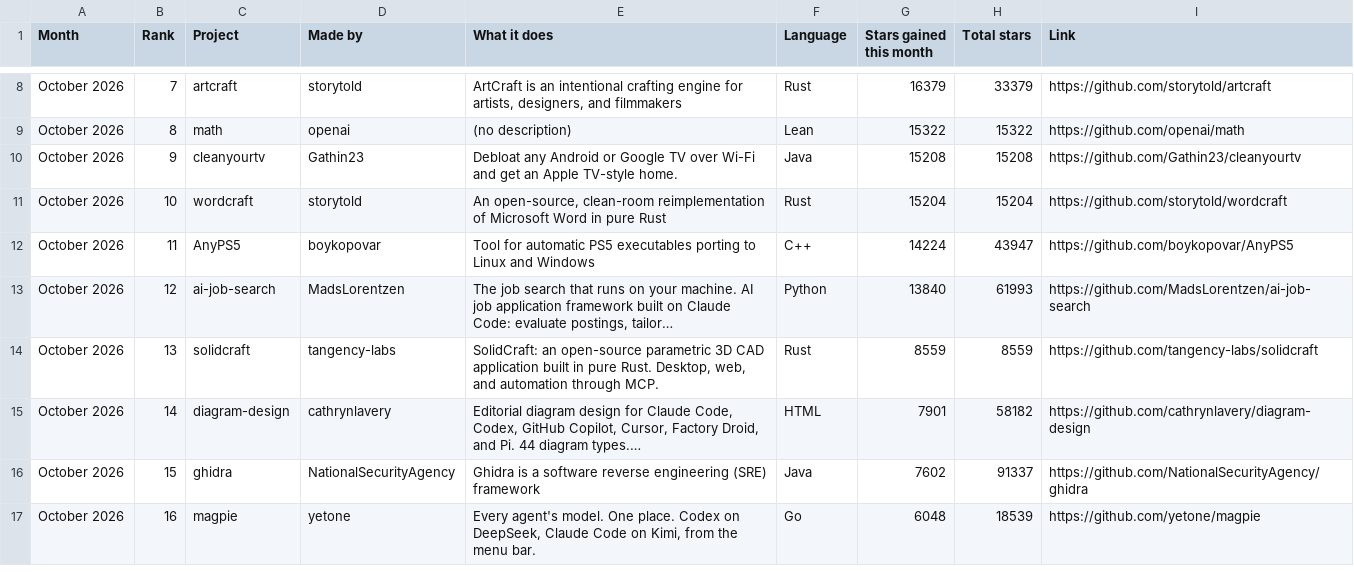
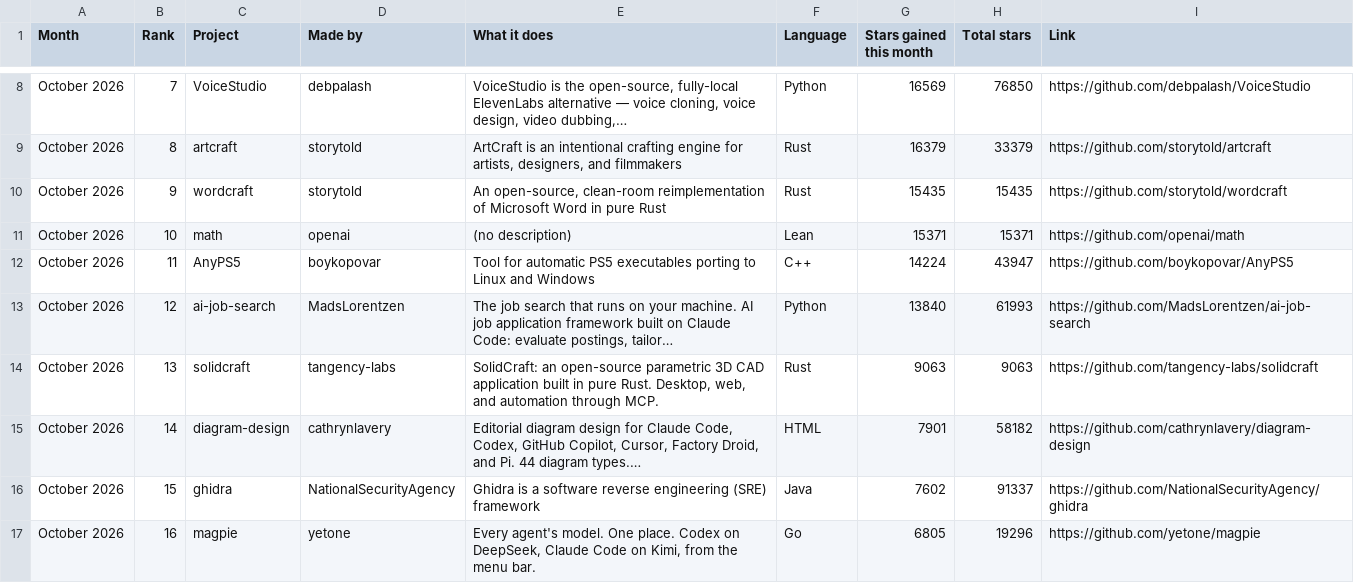
Before and after one commit to Yunaae/github-trending-digest, a CSV file: monthly.csv, drawn as a sheet; only a part is shown, gaps mark what is left out; the diff covers the shown part only; the diff names each change by its address in the sheet, - before the commit and + after, or states it on an @@ line.

```diff
--- a/monthly.csv
+++ b/monthly.csv
-C8 (Project): artcraft
+C8 (Project): VoiceStudio
-D8 (Made by): storytold
+D8 (Made by): debpalash
-E8 (What it does): ArtCraft is an intentional crafting engine for artists, designers, and filmmakers
+E8 (What it does): VoiceStudio is the open-source, fully-local ElevenLabs alternative — voice cloning, voice design, video dubbing,…
-F8 (Language): Rust
+F8 (Language): Python
-G8 (Stars gained this month): 16379
+G8 (Stars gained this month): 16569
-H8 (Total stars): 33379
+H8 (Total stars): 76850
-I8 (Link): https://github.com/storytold/artcraft
+I8 (Link): https://github.com/debpalash/VoiceStudio
-C9 (Project): math
+C9 (Project): artcraft
-D9 (Made by): openai
+D9 (Made by): storytold
-E9 (What it does): (no description)
+E9 (What it does): ArtCraft is an intentional crafting engine for artists, designers, and filmmakers
-F9 (Language): Lean
+F9 (Language): Rust
-G9 (Stars gained this month): 15322
+G9 (Stars gained this month): 16379
-H9 (Total stars): 15322
+H9 (Total stars): 33379
-I9 (Link): https://github.com/openai/math
+I9 (Link): https://github.com/storytold/artcraft
-C10 (Project): cleanyourtv
+C10 (Project): wordcraft
-D10 (Made by): Gathin23
+D10 (Made by): storytold
-E10 (What it does): Debloat any Android or Google TV over Wi-Fi and get an Apple TV-style home.
+E10 (What it does): An open-source, clean-room reimplementation of Microsoft Word in pure Rust
-F10 (Language): Java
+F10 (Language): Rust
-G10 (Stars gained this month): 15208
+G10 (Stars gained this month): 15435
-H10 (Total stars): 15208
+H10 (Total stars): 15435
-I10 (Link): https://github.com/Gathin23/cleanyourtv
+I10 (Link): https://github.com/storytold/wordcraft
-C11 (Project): wordcraft
+C11 (Project): math
-D11 (Made by): storytold
+D11 (Made by): openai
-E11 (What it does): An open-source, clean-room reimplementation of Microsoft Word in pure Rust
+E11 (What it does): (no description)
-F11 (Language): Rust
+F11 (Language): Lean
-G11 (Stars gained this month): 15204
+G11 (Stars gained this month): 15371
-H11 (Total stars): 15204
+H11 (Total stars): 15371
-I11 (Link): https://github.com/storytold/wordcraft
+I11 (Link): https://github.com/openai/math
-G14 (Stars gained this month): 8559
+G14 (Stars gained this month): 9063
-H14 (Total stars): 8559
+H14 (Total stars): 9063
-G17 (Stars gained this month): 6048
+G17 (Stars gained this month): 6805
-H17 (Total stars): 18539
+H17 (Total stars): 19296
```
Also changed, not shown: 86 edited cells elsewhere in this file, overall.csv, 1 other file.
